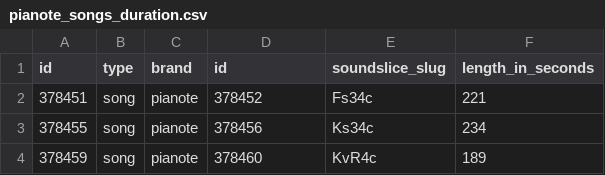
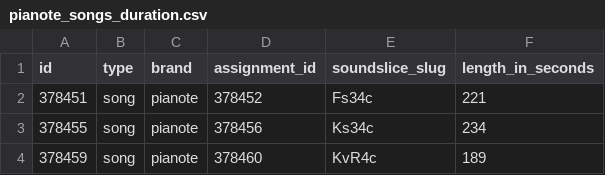
Before and after one commit to railroadmedia/railcontent, a CSV file: app/Modules/Content/Console/Commands/Data/pianote_songs_duration.csv, drawn as a sheet; only a part is shown.

Commit message:
Update songs duration CSV files

```diff
--- a/app/Modules/Content/Console/Commands/Data/pianote_songs_duration.csv
+++ b/app/Modules/Content/Console/Commands/Data/pianote_songs_duration.csv
@@ -1,2 +1,2 @@
-id,type,brand,id,soundslice_slug,length_in_seconds
+id,type,brand,assignment_id,soundslice_slug,length_in_seconds
 378451,song,pianote,378452,Fs34c,221
```
